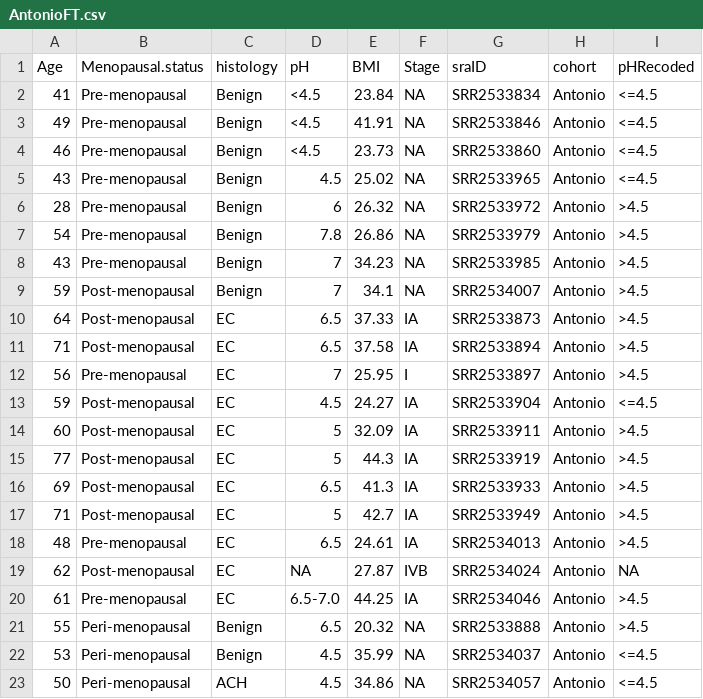
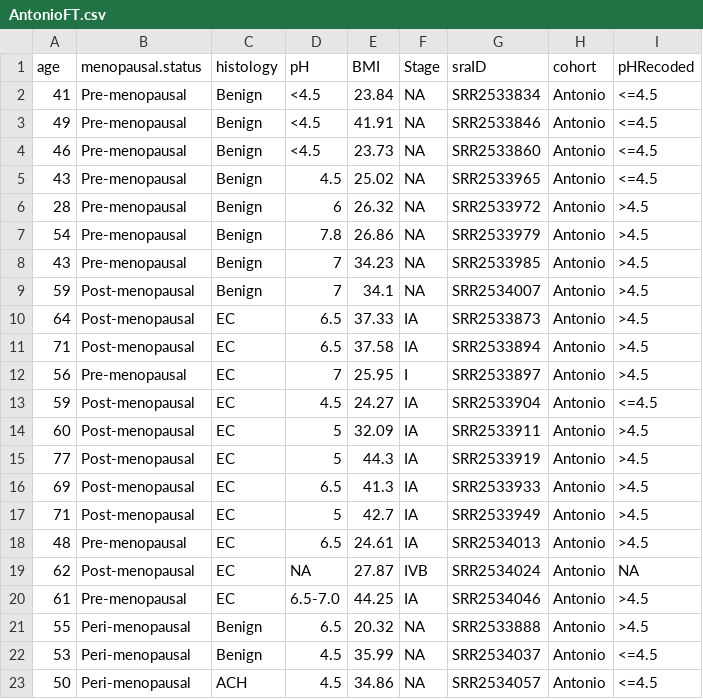
Before and after one commit to TalhoukLab/VM01_EC_predictive_signature, a CSV file: 01-Reproducibility_Replicability/00-helperfiles/AntonioFT.csv, drawn as a sheet; the diff names each change by its address in the sheet, - before the commit and + after, or states it on an @@ line.

```diff
--- a/01-Reproducibility_Replicability/00-helperfiles/AntonioFT.csv
+++ b/01-Reproducibility_Replicability/00-helperfiles/AntonioFT.csv
-A1: Age
+A1: age
-B1: Menopausal.status
+B1: menopausal.status
```
Also changed, not shown: 01-Reproducibility_Replicability/00-helperfiles/ChaoFT.csv, 01-Reproducibility_Replicability/00-helperfiles/TsementziFT.csv, 10 other files.
